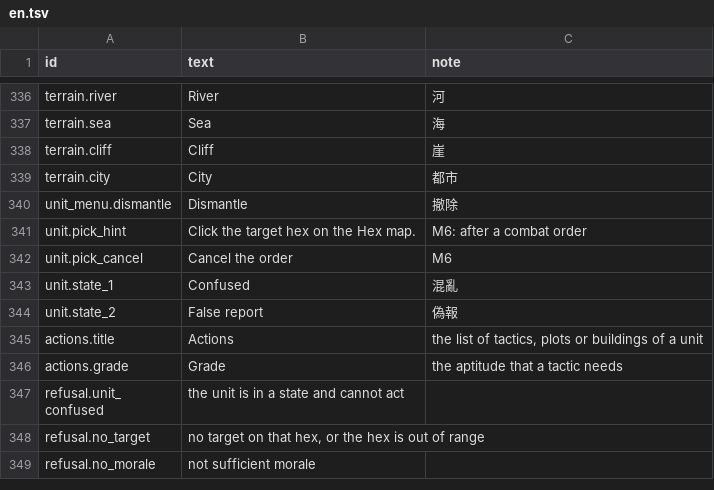
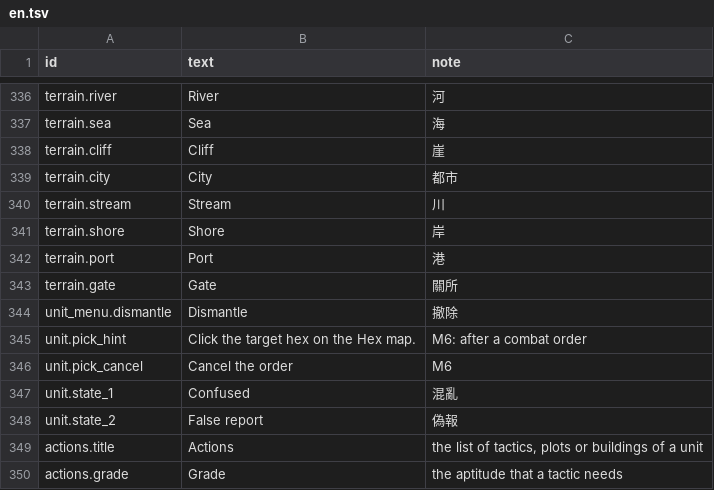
Before and after one commit to yksi7417/sanguodream, a TSV file: data/placeholder/text/en.tsv, drawn as a sheet; only a part is shown, gaps mark what is left out; the shorter side is filled out with more unchanged rows.

```diff
--- a/data/placeholder/text/en.tsv
+++ b/data/placeholder/text/en.tsv
@@ -339,2 +339,6 @@ terrain.cliff	Cliff	崖
 terrain.city	City	都市
+terrain.stream	Stream	川
+terrain.shore	Shore	岸
+terrain.port	Port	港
+terrain.gate	Gate	關所
 unit_menu.dismantle	Dismantle	撤除
```
Also changed, not shown: data/placeholder/rules.tsv, data/placeholder/terrain.tsv, 8 other files.
